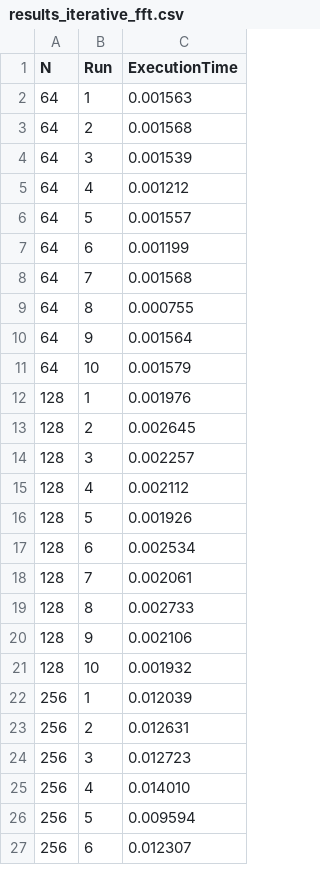
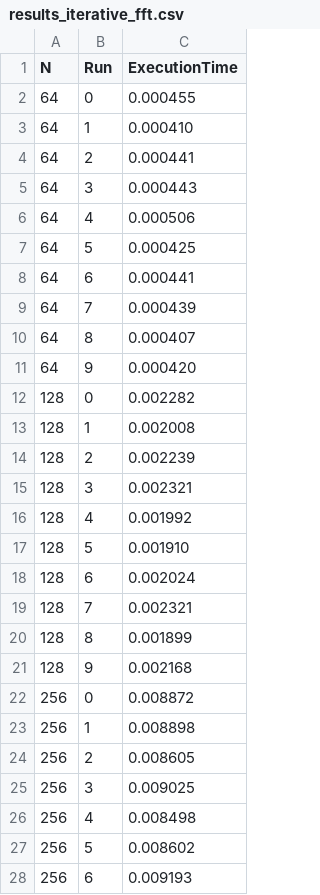
Before and after one commit to LauraRavagnani/Accelerated_FFT, a CSV file: benchmark/results_iterative_fft.csv, drawn as a sheet; only a part is shown; the diff covers the shown part only.

```diff
--- a/benchmark/results_iterative_fft.csv
+++ b/benchmark/results_iterative_fft.csv
@@ -1,27 +1,28 @@
 N,Run,ExecutionTime
-64,1,0.001563
-64,2,0.001568
-64,3,0.001539
-64,4,0.001212
-64,5,0.001557
-64,6,0.001199
-64,7,0.001568
-64,8,0.000755
-64,9,0.001564
-64,10,0.001579
-128,1,0.001976
-128,2,0.002645
-128,3,0.002257
-128,4,0.002112
-128,5,0.001926
-128,6,0.002534
-128,7,0.002061
-128,8,0.002733
-128,9,0.002106
-128,10,0.001932
-256,1,0.012039
-256,2,0.012631
-256,3,0.012723
-256,4,0.014010
-256,5,0.009594
-256,6,0.012307
+64,0,0.000455
+64,1,0.000410
+64,2,0.000441
+64,3,0.000443
+64,4,0.000506
+64,5,0.000425
+64,6,0.000441
+64,7,0.000439
+64,8,0.000407
+64,9,0.000420
+128,0,0.002282
+128,1,0.002008
+128,2,0.002239
+128,3,0.002321
+128,4,0.001992
+128,5,0.001910
+128,6,0.002024
+128,7,0.002321
+128,8,0.001899
+128,9,0.002168
+256,0,0.008872
+256,1,0.008898
+256,2,0.008605
+256,3,0.009025
+256,4,0.008498
+256,5,0.008602
+256,6,0.009193
```
Also changed, not shown: 4 added rows, 5 removed rows and 39 edited cells elsewhere in this file, benchmark/results_ditfft2.csv, benchmark/results_openmp.csv, 9 other files.
